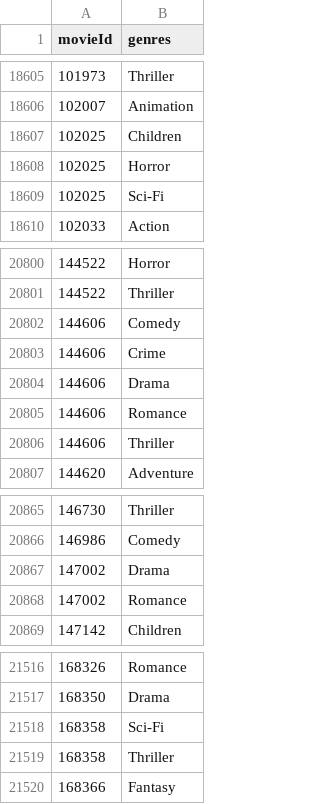
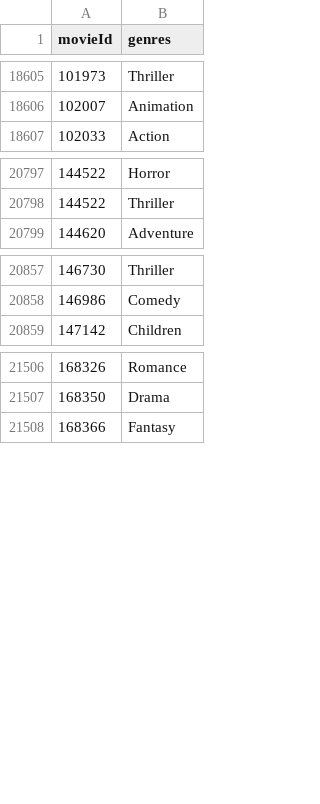
Before and after one commit to ryanchuah/database-cw, a CSV file: db/datasets/Genres.csv, drawn as a sheet; only a part is shown, gaps mark what is left out.

Commit message:
hotfix for movies

```diff
--- a/db/datasets/Genres.csv
+++ b/db/datasets/Genres.csv
@@ -18606,5 +18606,2 @@ movieId,genres
 102007,Animation
-102025,Children
-102025,Horror
-102025,Sci-Fi
 102033,Action
@@ -20801,7 +20798,2 @@ movieId,genres
 144522,Thriller
-144606,Comedy
-144606,Crime
-144606,Drama
-144606,Romance
-144606,Thriller
 144620,Adventure
@@ -20866,4 +20858,2 @@ movieId,genres
 146986,Comedy
-147002,Drama
-147002,Romance
 147142,Children
@@ -21517,4 +21507,2 @@ movieId,genres
 168350,Drama
-168358,Sci-Fi
-168358,Thriller
 168366,Fantasy
```
Also changed, not shown: 5 other files.
